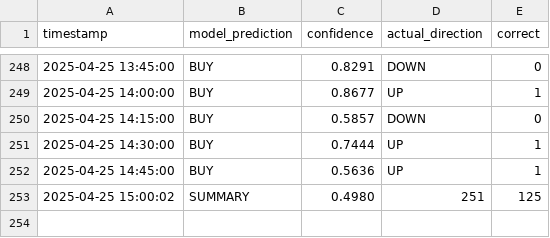
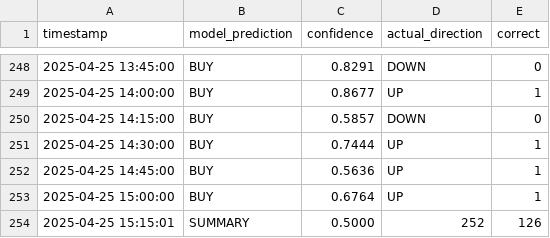
Before and after one commit to iamyusufgoktas/ml-trader1-logs, a CSV file: prediction_logs/2025-04-25_predictions.csv, drawn as a sheet; only a part is shown, gaps mark what is left out; removed rows and columns are numbered as before the commit, all else as after; the diff names each change by its address in the sheet, - before the commit and + after, or states it on an @@ line.

Commit message:
Update prediction data 2025-04-25T15:15:01.714899+00:00

```diff
--- a/prediction_logs/2025-04-25_predictions.csv
+++ b/prediction_logs/2025-04-25_predictions.csv
-row 253: 2025-04-25 15:00:02 | SUMMARY | 0.4980 | 251 | 125
+row 253: 2025-04-25 15:00:00 | BUY | 0.6764 | UP | 1
+row 254: 2025-04-25 15:15:01 | SUMMARY | 0.5000 | 252 | 126
```
